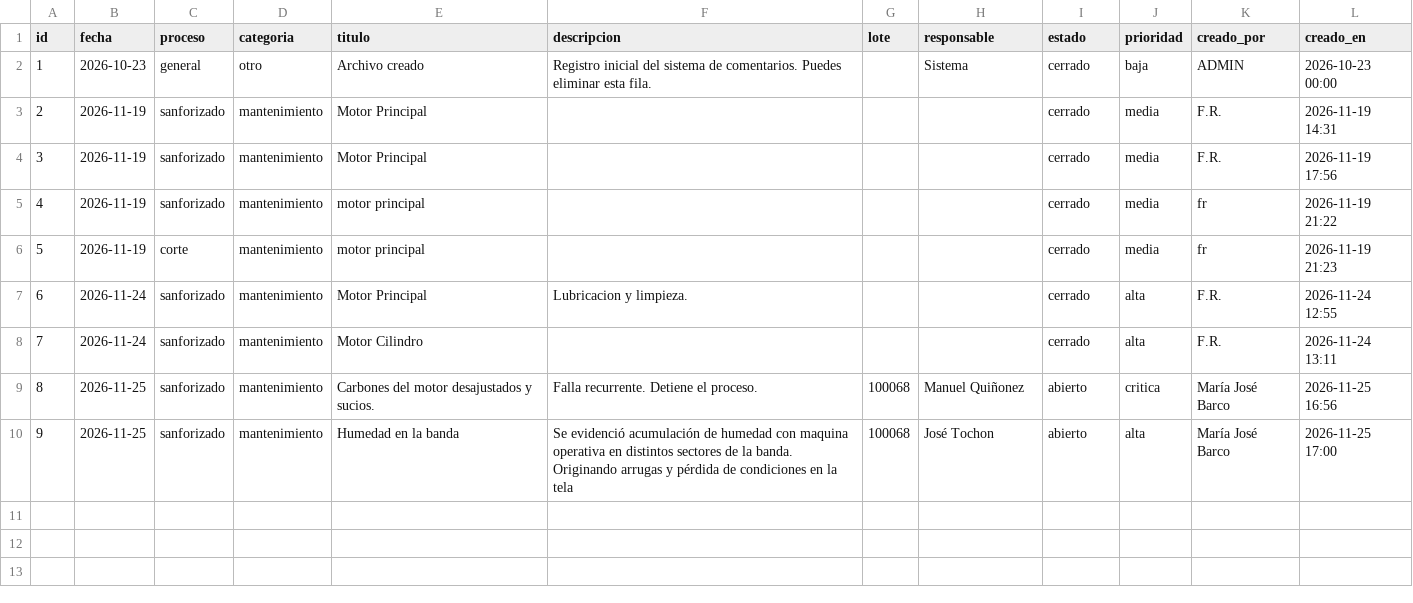
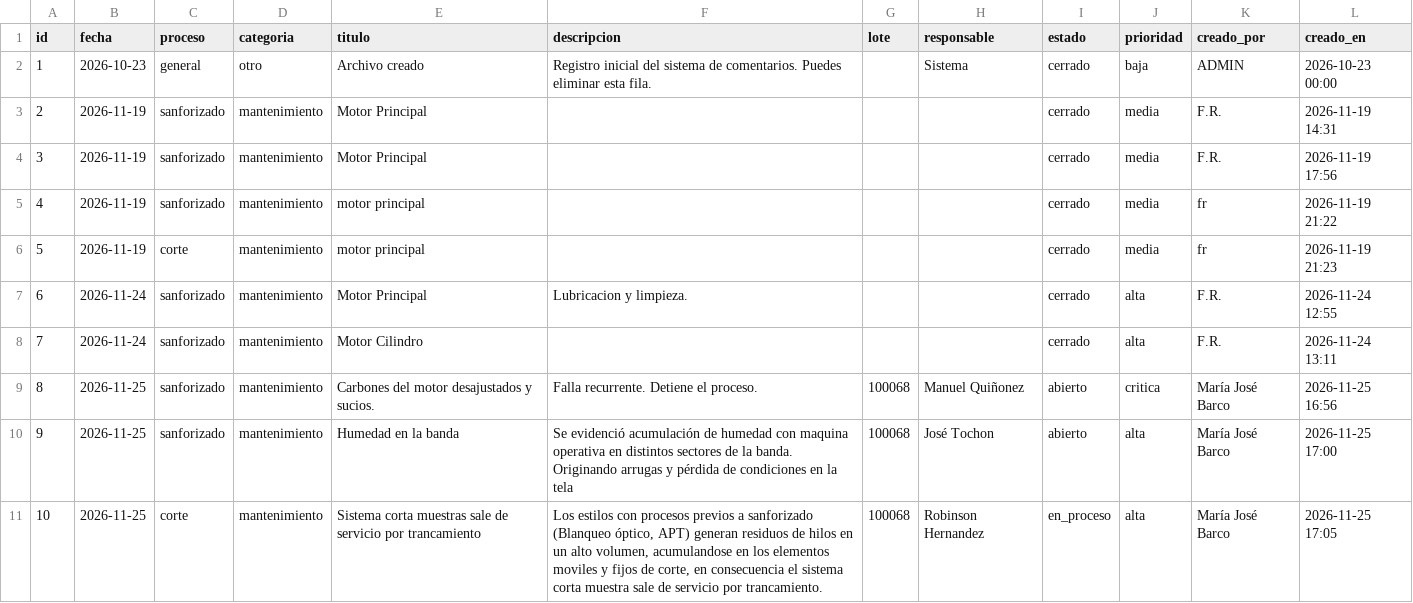
Before and after one commit to fherross3-ops/APP_PAcabado, a CSV file: data/comentarios.csv, drawn as a sheet; the diff names each change by its address in the sheet, - before the commit and + after, or states it on an @@ line.

Commit message:
Agregar comentario #10: Sistema corta muestras sale de servicio por trancamiento

```diff
--- a/data/comentarios.csv
+++ b/data/comentarios.csv
+row 11: 10 | 2026-11-25 | corte | mantenimiento | Sistema corta muestras sale de servicio por trancamiento | Los estilos con procesos previos a sanforizado (Blanqueo óptico, APT) generan residuos de hilos en un alto volumen, acumulandose en los elementos moviles y fijos de corte, en consecuencia el sistema corta muestra sale de servicio por trancamiento. | 100068 | Robinson Hernandez | en_proceso | alta | María José Barco | 2026-11-25 17:05
```
